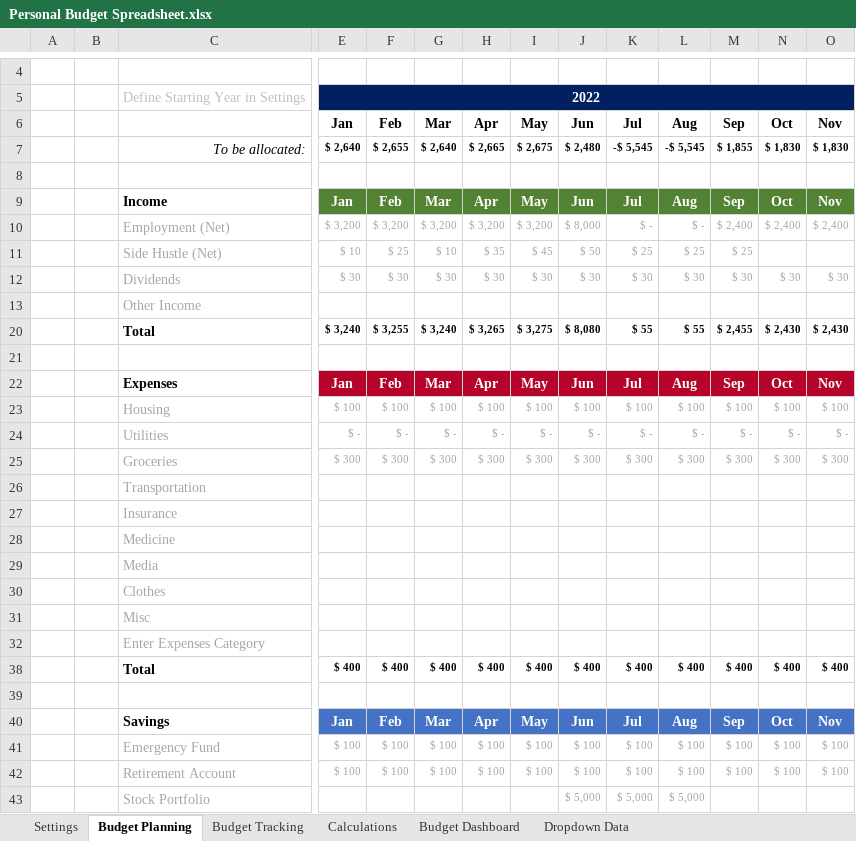
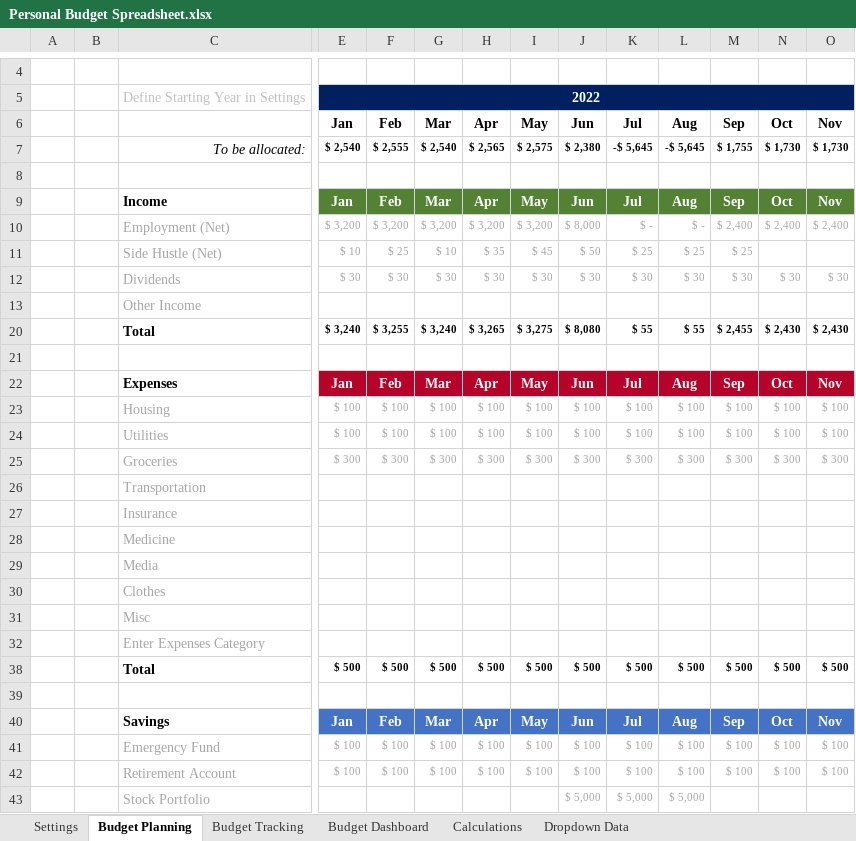
Before and after one commit to Chengalex96/DataCamp-Projects, an Excel workbook: Personal Budget Spreadsheet.xlsx, sheet Budget Planning, drawn as a sheet; only a part is shown, gaps mark what is left out; values as stored, in another font and other column widths than the file's, no borders; conditional formats and table styles not drawn; removed rows and columns are numbered as before the commit, all else as after; rows hold the shown columns only; the diff names each change by its address in the sheet, - before the commit and + after, or states it on an @@ line.

Commit message:
Update Personal Budget Spreadsheet.xlsx

```diff
--- a/Personal Budget Spreadsheet.xlsx (sheet Budget Planning)
+++ b/Personal Budget Spreadsheet.xlsx (sheet Budget Planning)
@@ sheet tab order changed: Settings | Budget Planning | Budget Tracking | Budget Dashboard | Calculations | Dropdown Data @@
-row 7:  |  | To be allocated: | $ 2,640 | $ 2,655 | $ 2,640 | $ 2,665 | $ 2,675 | $ 2,480 | -$ 5,545 | -$ 5,545 | $ 1,855 | $ 1,830 | $ 1,830
+row 7:  |  | To be allocated: | $ 2,540 | $ 2,555 | $ 2,540 | $ 2,565 | $ 2,575 | $ 2,380 | -$ 5,645 | -$ 5,645 | $ 1,755 | $ 1,730 | $ 1,730
-row 24:  |  | Utilities | $ - | $ - | $ - | $ - | $ - | $ - | $ - | $ - | $ - | $ - | $ -
+row 24:  |  | Utilities | $ 100 | $ 100 | $ 100 | $ 100 | $ 100 | $ 100 | $ 100 | $ 100 | $ 100 | $ 100 | $ 100
-row 38:  |  | Total | $ 400 | $ 400 | $ 400 | $ 400 | $ 400 | $ 400 | $ 400 | $ 400 | $ 400 | $ 400 | $ 400
+row 38:  |  | Total | $ 500 | $ 500 | $ 500 | $ 500 | $ 500 | $ 500 | $ 500 | $ 500 | $ 500 | $ 500 | $ 500
```
Also changed, not shown: sheet Budget Dashboard, sheet Budget Tracking, sheet Calculations, hidden cells, charts or pictures.
